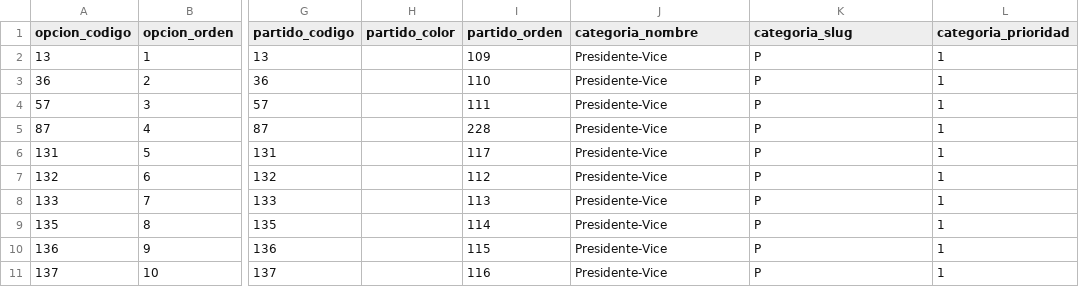
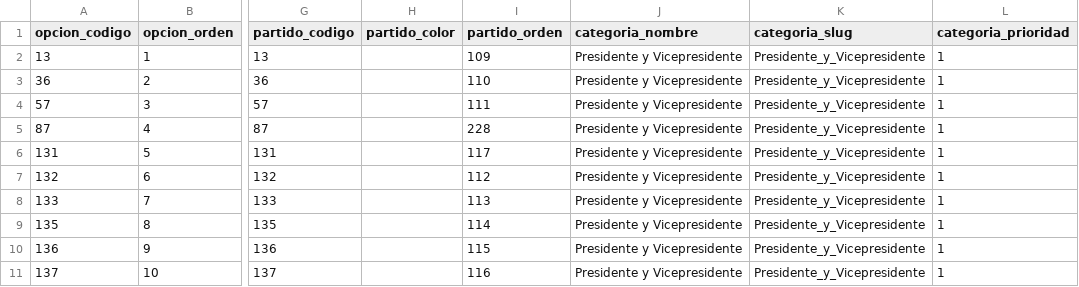
Before and after one commit to EscrutinioSocial/escrutinio-social, a CSV file: elecciones/data/2019/paso-nacional/categorias_nacionales.csv, drawn as a sheet; only a part is shown, gaps mark what is left out; the diff names each change by its address in the sheet, - before the commit and + after, or states it on an @@ line.

Commit message:
Corrección de nombre de cat y slug.

```diff
--- a/elecciones/data/2019/paso-nacional/categorias_nacionales.csv
+++ b/elecciones/data/2019/paso-nacional/categorias_nacionales.csv
-J2:J11 (categoria_nombre): Presidente-Vice
+J2:J11 (categoria_nombre): Presidente y Vicepresidente
-K2:K11 (categoria_slug): P
+K2:K11 (categoria_slug): Presidente_y_Vicepresidente
```
